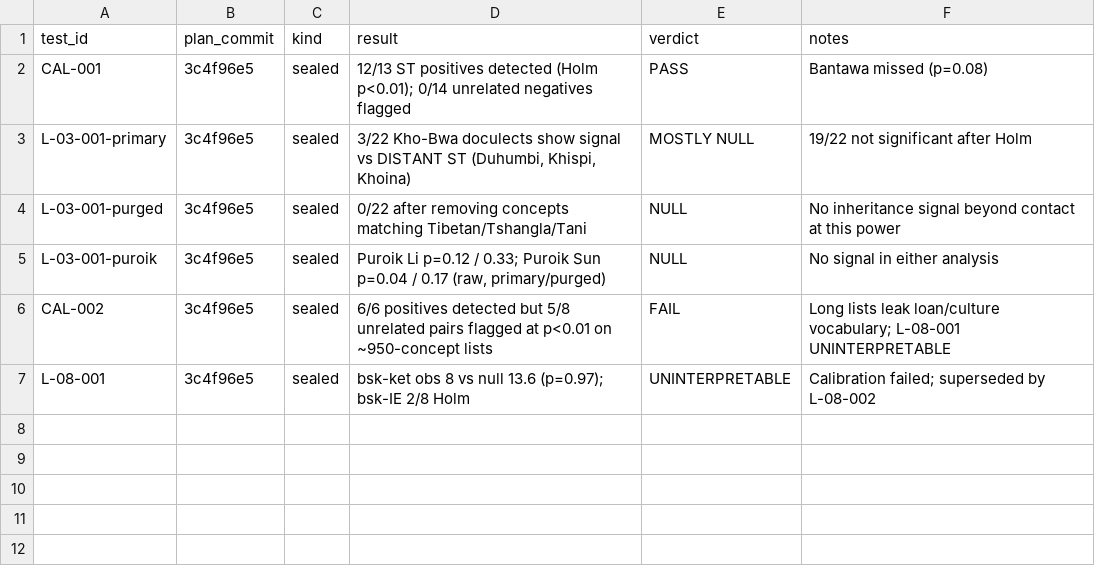
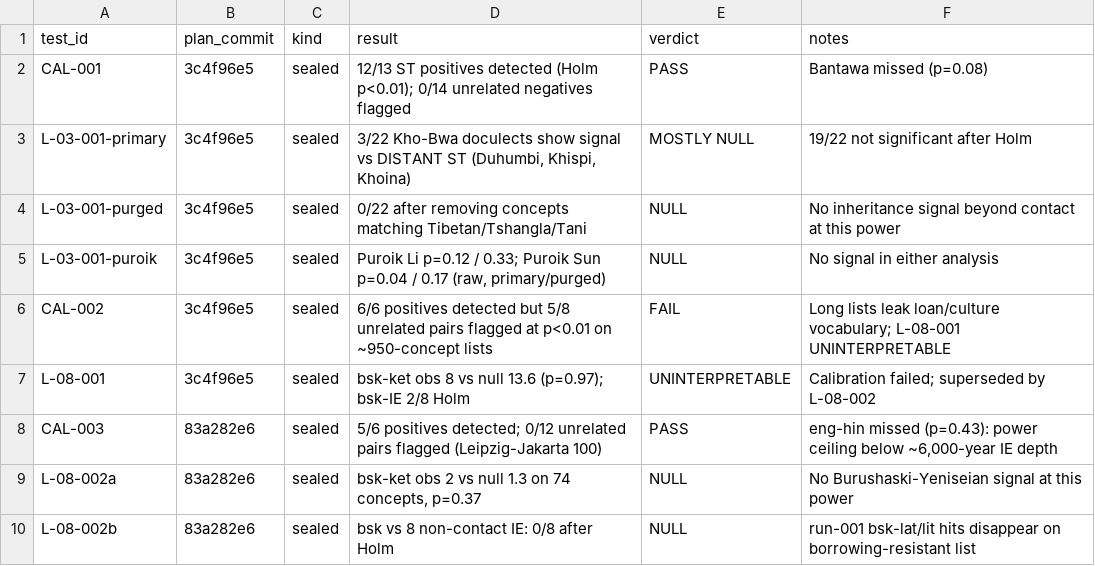
Before and after one commit to hr483/unread-lab, a CSV file: ledger/ledger.csv, drawn as a sheet; the diff names each change by its address in the sheet, - before the commit and + after, or states it on an @@ line.

Commit message:
RESULTS run-002: CAL-003 pass; L-08-002 null on both arms

```diff
--- a/ledger/ledger.csv
+++ b/ledger/ledger.csv
+row 8: CAL-003 | 83a282e6 | sealed | 5/6 positives detected; 0/12 unrelated pairs flagged (Leipzig-Jakarta 100) | PASS | eng-hin missed (p=0.43): power ceiling below ~6,000-year IE depth
+row 9: L-08-002a | 83a282e6 | sealed | bsk-ket obs 2 vs null 1.3 on 74 concepts, p=0.37 | NULL | No Burushaski-Yeniseian signal at this power
+row 10: L-08-002b | 83a282e6 | sealed | bsk vs 8 non-contact IE: 0/8 after Holm | NULL | run-001 bsk-lat/lit hits disappear on borrowing-resistant list
```
Also changed, not shown: ledger/seals.csv, 1 other file.
